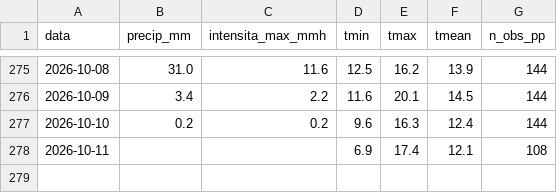
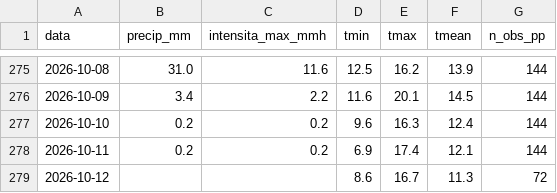
Before and after one commit to EbbeneTriglav/dati_idro, a CSV file: dati/Cornalita_arpa_giornaliero.csv, drawn as a sheet; only a part is shown, gaps mark what is left out.

```diff
--- a/dati/Cornalita_arpa_giornaliero.csv
+++ b/dati/Cornalita_arpa_giornaliero.csv
@@ -277,2 +277,3 @@ data;precip_mm;intensita_max_mmh;tmin;tmax;tmean;n_obs_pp
 2026-10-10;0.2;0.2;9.6;16.3;12.4;144
-2026-10-11;;;6.9;17.4;12.1;108
+2026-10-11;0.2;0.2;6.9;17.4;12.1;144
+2026-10-12;;;8.6;16.7;11.3;72
```
